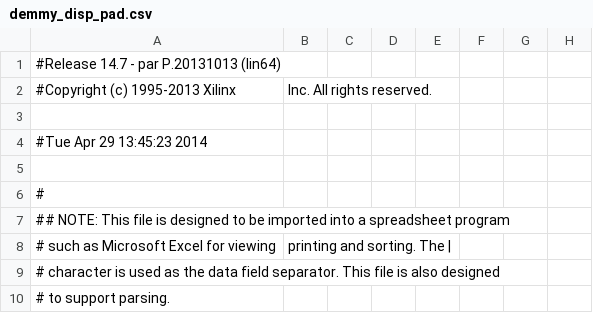
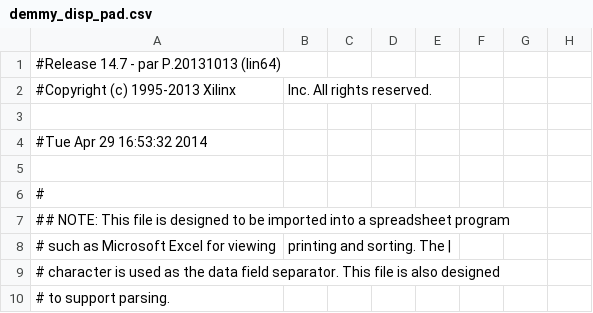
Before and after one commit to demmys/demmy_display, a CSV file: demmy_disp_pad.csv, drawn as a sheet; only a part is shown; the diff names each change by its address in the sheet, - before the commit and + after, or states it on an @@ line.

```diff
--- a/demmy_disp_pad.csv
+++ b/demmy_disp_pad.csv
-A4: #Tue Apr 29 13:45:23 2014
+A4: #Tue Apr 29 16:53:32 2014
```
Also changed, not shown: 34 other files.
